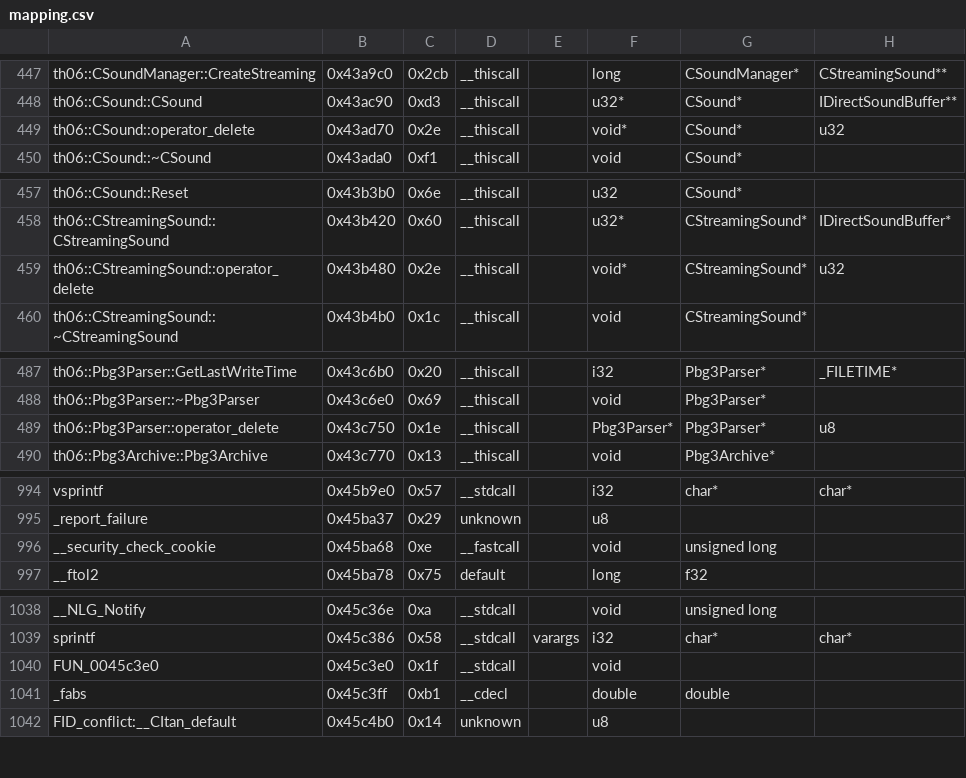
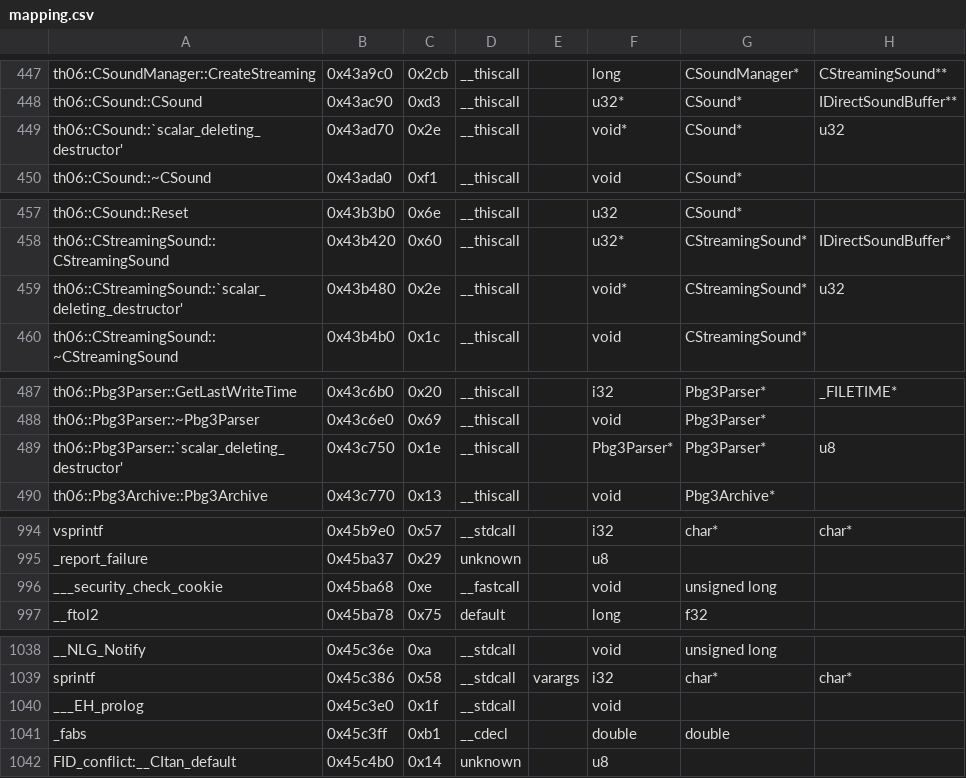
Before and after one commit to PieVieRo/th06, a CSV file: config/mapping.csv, drawn as a sheet; only a part is shown, gaps mark what is left out; the diff covers the shown part only; the diff names each change by its address in the sheet, - before the commit and + after, or states it on an @@ line.

```diff
--- a/config/mapping.csv
+++ b/config/mapping.csv
-A449: th06::CSound::operator_delete
+A449: th06::CSound::`scalar_deleting_destructor'
-A459: th06::CStreamingSound::operator_delete
+A459: th06::CStreamingSound::`scalar_deleting_destructor'
-A489: th06::Pbg3Parser::operator_delete
+A489: th06::Pbg3Parser::`scalar_deleting_destructor'
-A996: __security_check_cookie
+A996: ___security_check_cookie
-A1040: FUN_0045c3e0
+A1040: ___EH_prolog
```
Also changed, not shown: 11 edited cells elsewhere in this file, config/implemented.csv.
